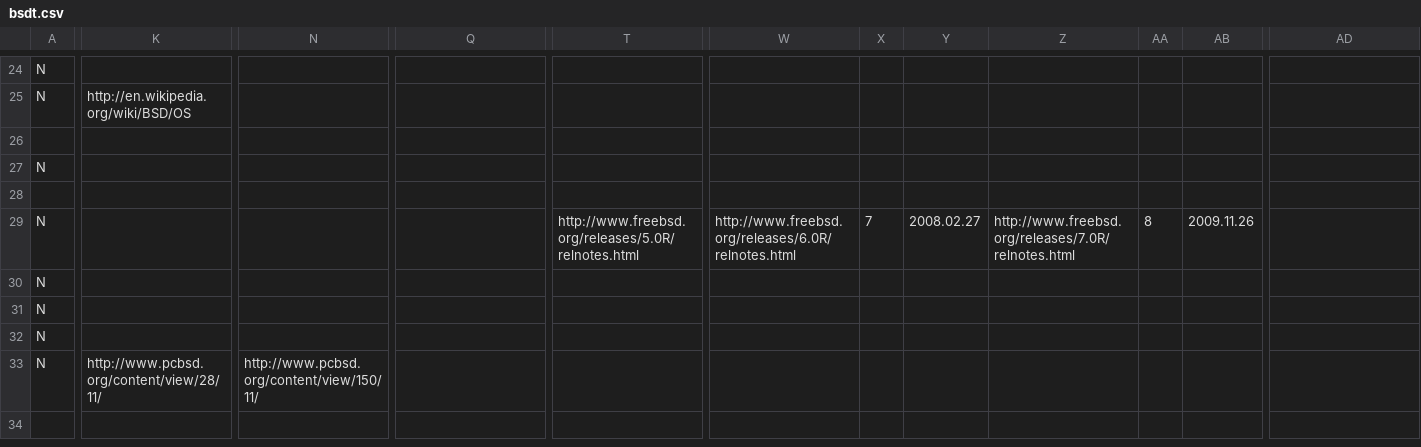
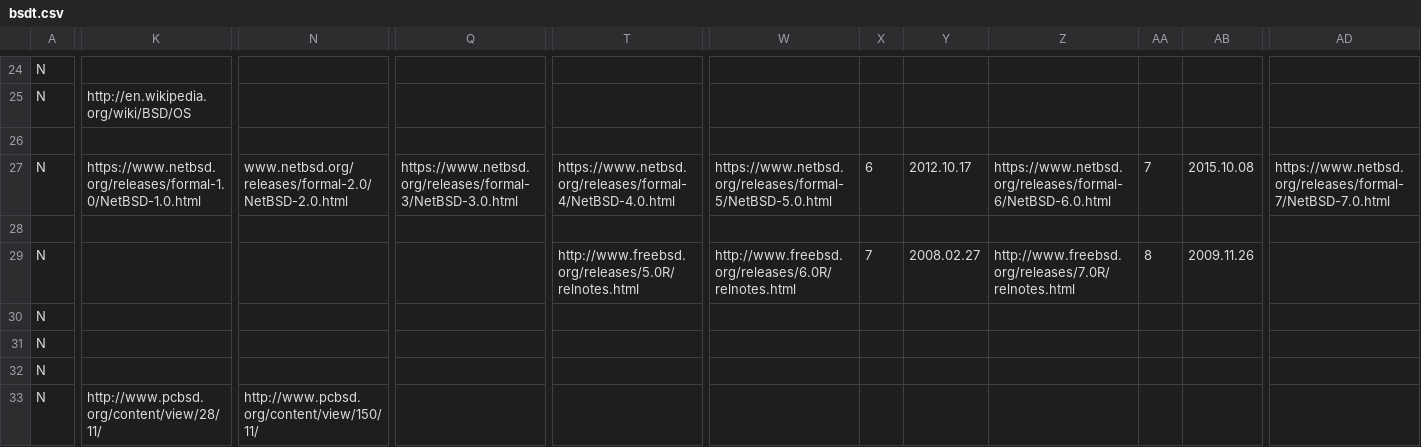
Before and after one commit to FabioLolix/BSD-Timeline, a CSV file: bsdt.csv, drawn as a sheet; only a part is shown, gaps mark what is left out; the shorter side is filled out with more unchanged rows; the diff names each change by its address in the sheet, - before the commit and + after, or states it on an @@ line.

Commit message:
Added release versions for NetBSD

```diff
--- a/bsdt.csv
+++ b/bsdt.csv
-K27: (empty)
+K27: https://www.netbsd.org/releases/formal-1.0/NetBSD-1.0.html
-N27: (empty)
+N27: www.netbsd.org/releases/formal-2.0/NetBSD-2.0.html
-Q27: (empty)
+Q27: https://www.netbsd.org/releases/formal-3/NetBSD-3.0.html
-T27: (empty)
+T27: https://www.netbsd.org/releases/formal-4/NetBSD-4.0.html
-W27: (empty)
+W27: https://www.netbsd.org/releases/formal-5/NetBSD-5.0.html
-X27: (empty)
+X27: 6
-Y27: (empty)
+Y27: 2012.10.17
-Z27: (empty)
+Z27: https://www.netbsd.org/releases/formal-6/NetBSD-6.0.html
-AA27: (empty)
+AA27: 7
-AB27: (empty)
+AB27: 2015.10.08
-AD27: (empty)
+AD27: https://www.netbsd.org/releases/formal-7/NetBSD-7.0.html
```
Also changed, not shown: 1 other file.
